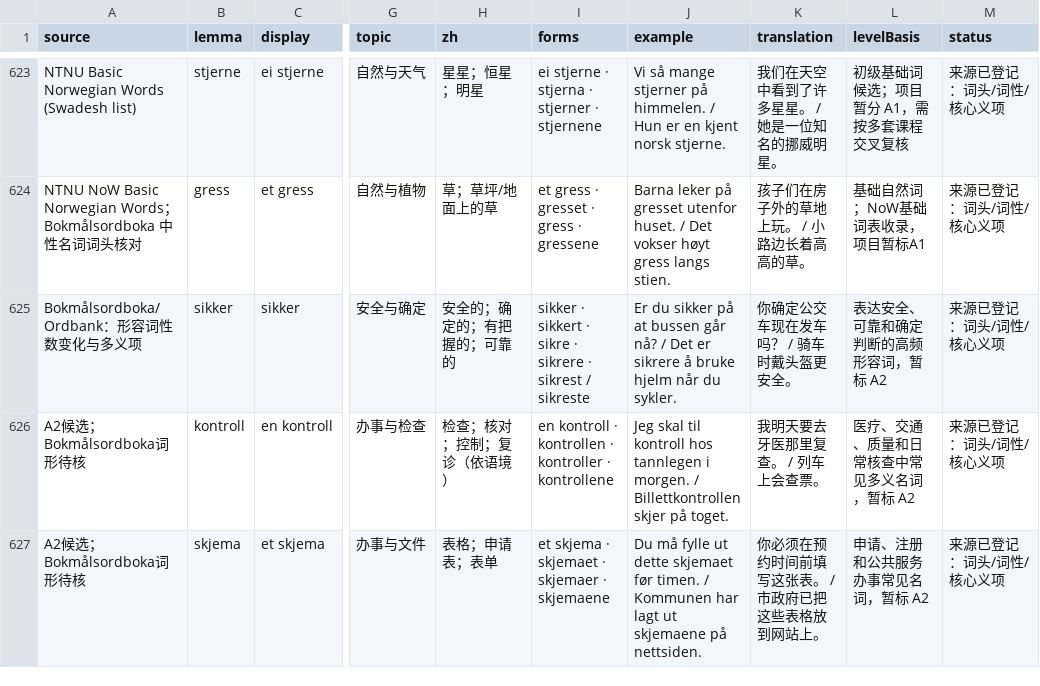
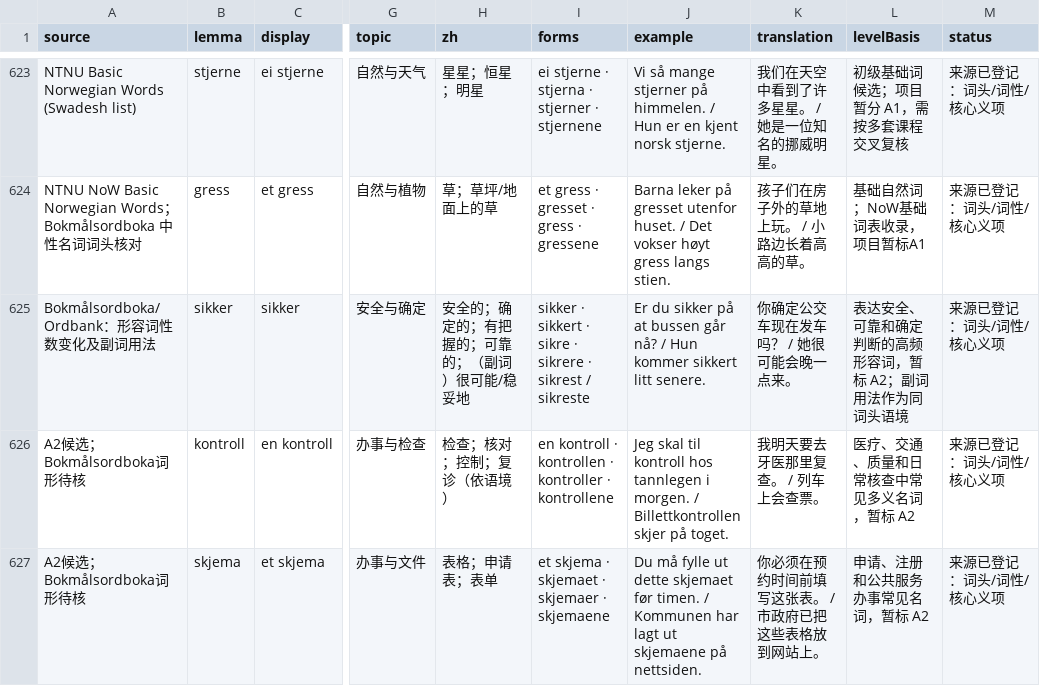
Before and after one commit to chengw1121/NorweigenLearn, a CSV file: vocabulary-inventory.csv, drawn as a sheet; only a part is shown, gaps mark what is left out; the diff covers the shown part only; the diff names each change by its address in the sheet, - before the commit and + after, or states it on an @@ line.

Commit message:
Normalize inflected headword aliases in A2 inventory

```diff
--- a/vocabulary-inventory.csv
+++ b/vocabulary-inventory.csv
-A625 (source): Bokmålsordboka/Ordbank：形容词性数变化与多义项
+A625 (source): Bokmålsordboka/Ordbank：形容词性数变化及副词用法
-H625 (zh): 安全的；确定的；有把握的；可靠的
+H625 (zh): 安全的；确定的；有把握的；可靠的；（副词）很可能/稳妥地
-J625 (example): …nå? / Det er sikrere å bruke hjelm når du sykler.
+J625 (example): …nå? / Hun kommer sikkert litt senere.
-K625 (translation): 你确定公交车现在发车吗？ / 骑车时戴头盔更安全。
+K625 (translation): 你确定公交车现在发车吗？ / 她很可能会晚一点来。
-L625 (levelBasis): 表达安全、可靠和确定判断的高频形容词，暂标 A2
+L625 (levelBasis): 表达安全、可靠和确定判断的高频形容词，暂标 A2；副词用法作为同词头语境
```
Also changed, not shown: 1 added row and 1 removed row elsewhere in this file, vocabulary-1400-review.csv, vocabulary-candidate-pool.csv, 8 other files.
